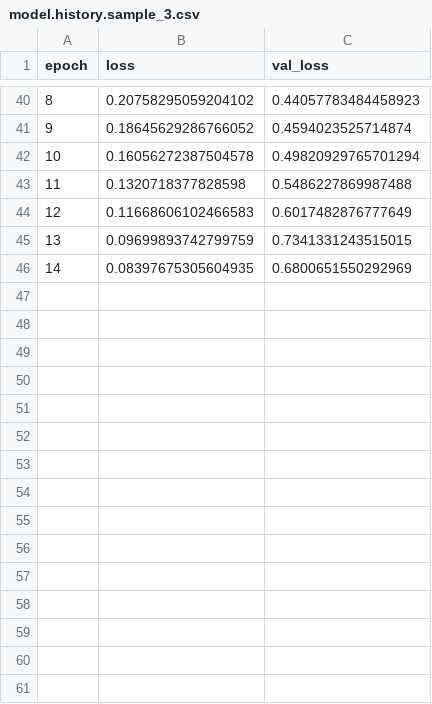
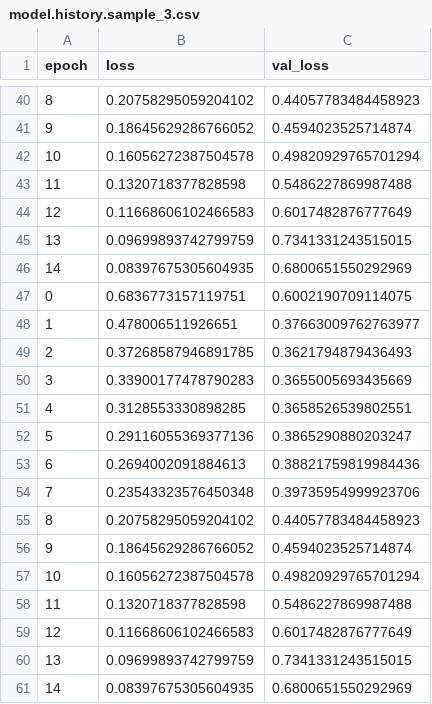
Before and after one commit to Tianze-Chen819/deeplearning-of-polya, a CSV file: model.history.sample_3.csv, drawn as a sheet; only a part is shown, gaps mark what is left out; the diff names each change by its address in the sheet, - before the commit and + after, or states it on an @@ line.

Commit message:
model1

```diff
--- a/model.history.sample_3.csv
+++ b/model.history.sample_3.csv
+row 47: 0 | 0.6836773157119751 | 0.6002190709114075
+row 48: 1 | 0.478006511926651 | 0.37663009762763977
+row 49: 2 | 0.37268587946891785 | 0.3621794879436493
+row 50: 3 | 0.33900177478790283 | 0.3655005693435669
+row 51: 4 | 0.3128553330898285 | 0.3658526539802551
+row 52: 5 | 0.29116055369377136 | 0.3865290880203247
+row 53: 6 | 0.2694002091884613 | 0.38821759819984436
+row 54: 7 | 0.23543323576450348 | 0.39735954999923706
+row 55: 8 | 0.20758295059204102 | 0.44057783484458923
+row 56: 9 | 0.18645629286766052 | 0.4594023525714874
+row 57: 10 | 0.16056272387504578 | 0.49820929765701294
+row 58: 11 | 0.1320718377828598 | 0.5486227869987488
+row 59: 12 | 0.11668606102466583 | 0.6017482876777649
+row 60: 13 | 0.09699893742799759 | 0.7341331243515015
+row 61: 14 | 0.08397675305604935 | 0.6800651550292969
```
Also changed, not shown: model.history.sample_0.csv, model.history.sample_1.csv, 9 other files.
